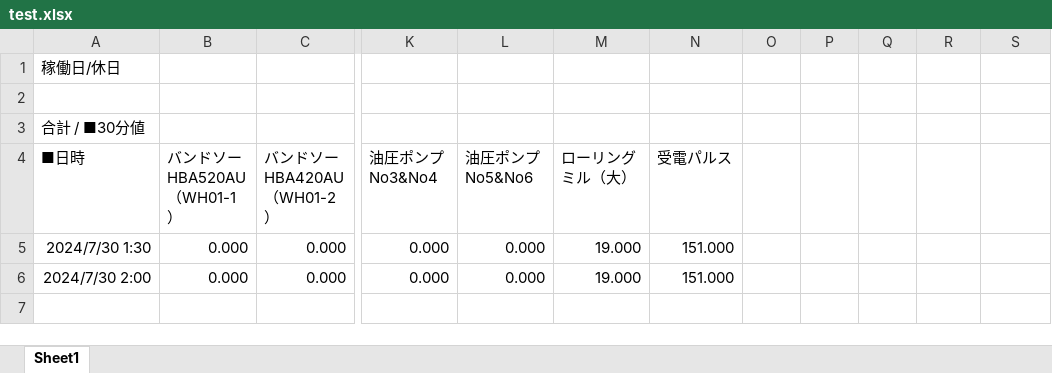
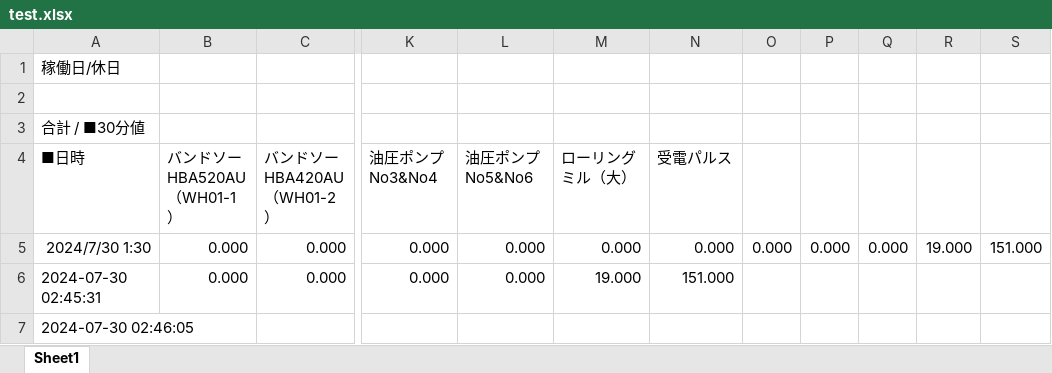
Before and after one commit to Syu-syusan/HADB2csv, an Excel workbook: test.xlsx, sheet Sheet1, drawn as a sheet; only a part is shown, gaps mark what is left out; values as stored, in another font and other column widths than the file's, no borders; rows hold the shown columns only; the diff names each change by its address in the sheet, - before the commit and + after, or states it on an @@ line.

```diff
--- a/test.xlsx (sheet Sheet1)
+++ b/test.xlsx (sheet Sheet1)
-M5 (ローリングミル（大）): 19.000
+M5 (ローリングミル（大）): 0.000
-N5 (受電パルス): 151.000
+N5 (受電パルス): 0.000
-O5: (empty)
+O5: 0.000
-P5: (empty)
+P5: 0.000
-Q5: (empty)
+Q5: 0.000
-R5: (empty)
+R5: 19.000
-S5: (empty)
+S5: 151.000
-A6 (■日時): 2024/7/30 2:00
+A6 (■日時): 2024-07-30 02:45:31
+row 7: 2024-07-30 02:46:05
```
Also changed, not shown: 1 other file.
